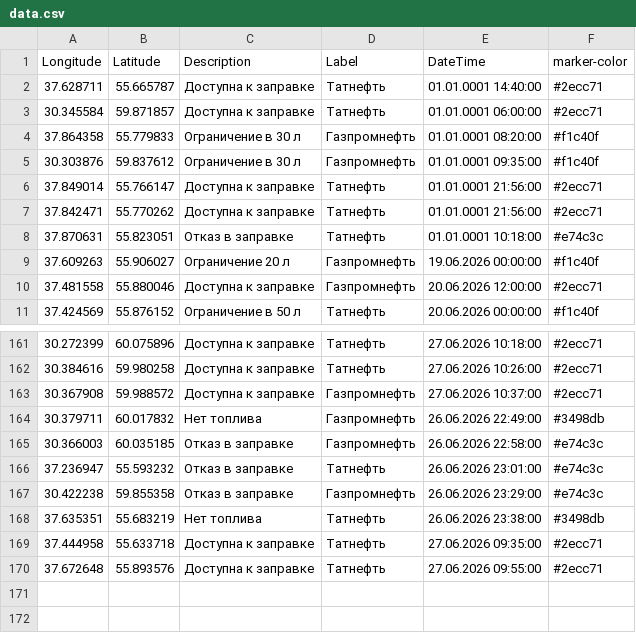
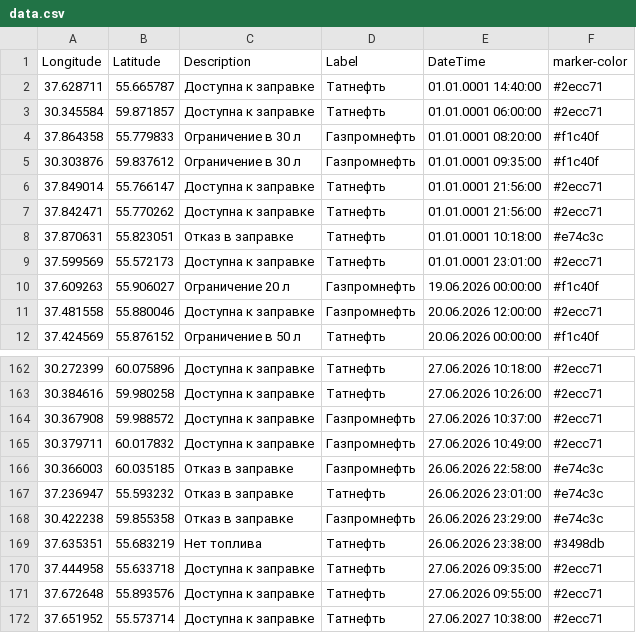
Before and after one commit to ProilKarpenko/Proil_AZS, a CSV file: data.csv, drawn as a sheet; only a part is shown, gaps mark what is left out.

Commit message:
Автоматическое обновление ГИС данных [ExcelLoader]

```diff
--- a/data.csv
+++ b/data.csv
@@ -8,2 +8,3 @@ Longitude;Latitude;Description;Label;DateTime;marker-color
 37.870631;55.823051;Отказ в заправке;Татнефть ;01.01.0001 10:18:00;#e74c3c
+37.599569;55.572173;Доступна к заправке;Татнефть ;01.01.0001 23:01:00;#2ecc71
 37.609263;55.906027;Ограничение 20 л;Газпромнефть;19.06.2026 00:00:00;#f1c40f
@@ -163,3 +164,3 @@ Longitude;Latitude;Description;Label;DateTime;marker-color
 30.367908;59.988572;Доступна к заправке;Газпромнефть ;27.06.2026 10:37:00;#2ecc71
-30.379711;60.017832;Нет топлива;Газпромнефть ;26.06.2026 22:49:00;#3498db
+30.379711;60.017832;Доступна к заправке;Газпромнефть ;27.06.2026 10:49:00;#2ecc71
 30.366003;60.035185;Отказ в заправке;Газпромнефть ;26.06.2026 22:58:00;#e74c3c
@@ -170 +171,2 @@ Longitude;Latitude;Description;Label;DateTime;marker-color
 37.672648;55.893576;Доступна к заправке;Татнефть ;27.06.2026 09:55:00;#2ecc71
+37.651952;55.573714;Доступна к заправке;Татнефть ;27.06.2027 10:38:00;#2ecc71
```
